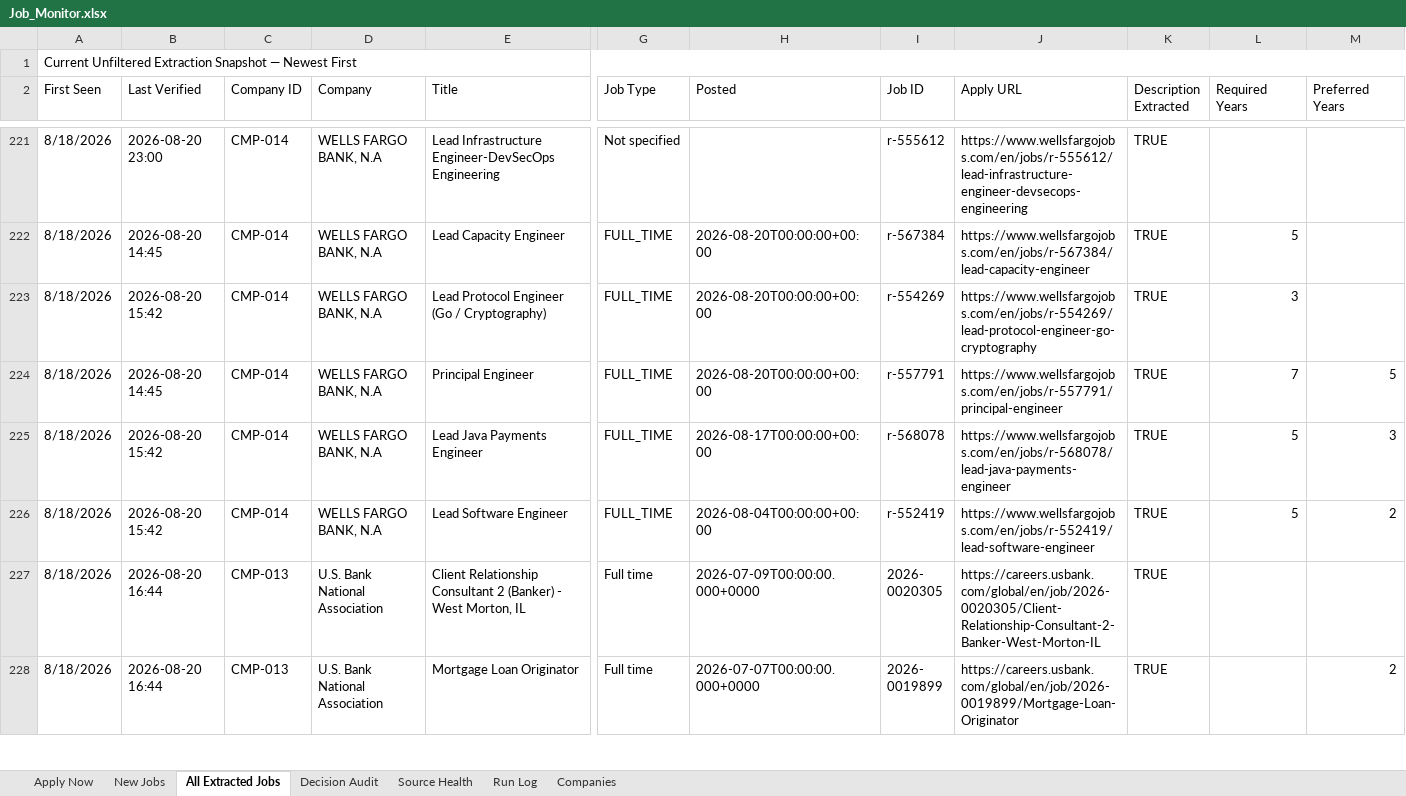
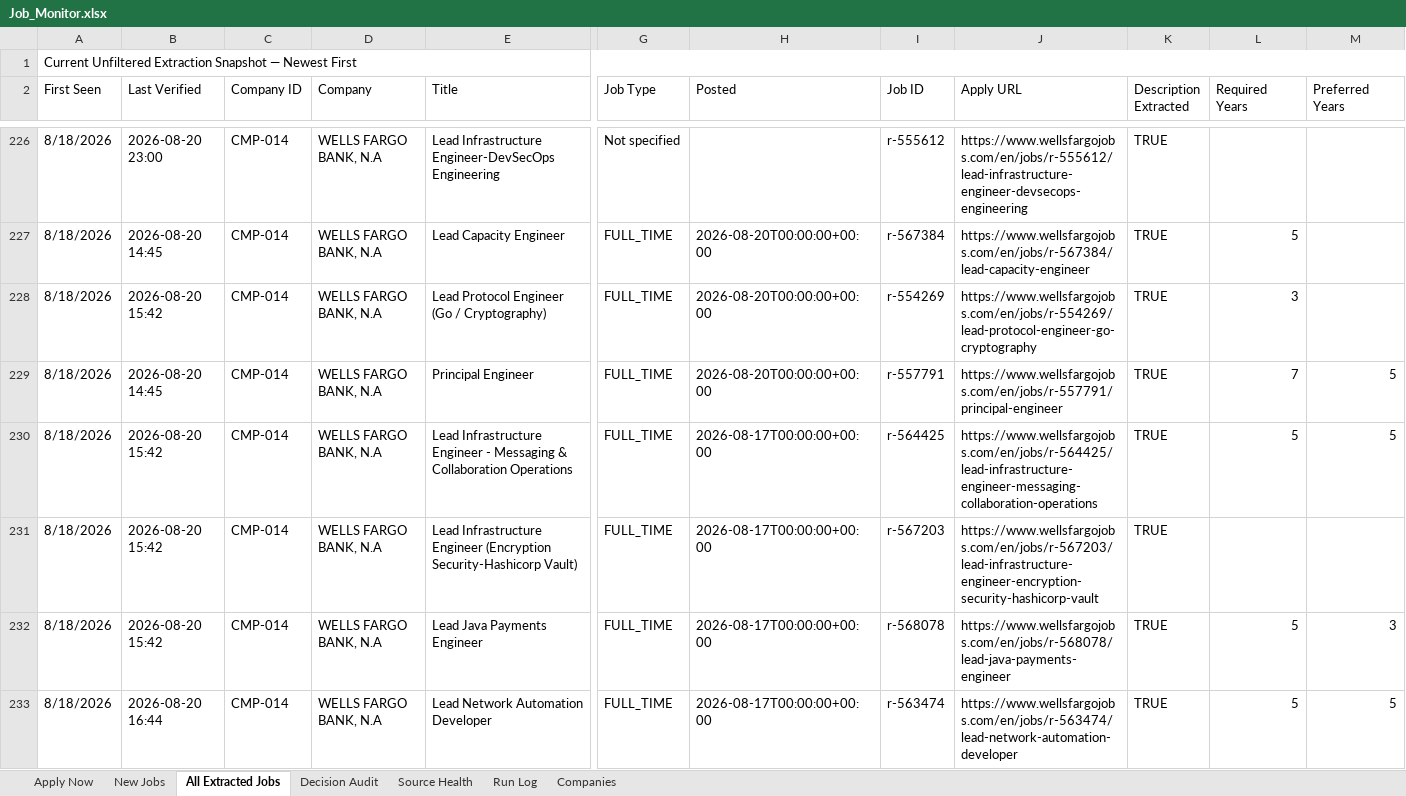
Before and after one commit to taran-dev4u/career-job-monitor, an Excel workbook: outputs/job-monitor/Job_Monitor.xlsx, sheet All Extracted Jobs, drawn as a sheet; only a part is shown, gaps mark what is left out; the shorter side is filled out with more unchanged rows; values as stored, in another font and other column widths than the file's, no cell formats; table styles not drawn; rows hold the shown columns only; the diff covers the shown part only; the diff names each change by its address in the sheet, - before the commit and + after, or states it on an @@ line.

```diff
--- a/outputs/job-monitor/Job_Monitor.xlsx (sheet All Extracted Jobs)
+++ b/outputs/job-monitor/Job_Monitor.xlsx (sheet All Extracted Jobs)
+row 230: 8/18/2026 | 2026-08-20 15:42 | CMP-014 | WELLS FARGO BANK, N.A | Lead Infrastructure Engineer - Messaging & Collaboration Operations | FULL_TIME | 2026-08-17T00:00:00+00:00 | r-564425 | https://www.wellsfargojobs.com/en/jobs/r-564425/lead-infrastructure-engineer-messaging-collaboration-operations | TRUE | 5 | 5
+row 231: 8/18/2026 | 2026-08-20 15:42 | CMP-014 | WELLS FARGO BANK, N.A | Lead Infrastructure Engineer (Encryption Security-Hashicorp Vault) | FULL_TIME | 2026-08-17T00:00:00+00:00 | r-567203 | https://www.wellsfargojobs.com/en/jobs/r-567203/lead-infrastructure-engineer-encryption-security-hashicorp-vault | TRUE
+row 233: 8/18/2026 | 2026-08-20 16:44 | CMP-014 | WELLS FARGO BANK, N.A | Lead Network Automation Developer | FULL_TIME | 2026-08-17T00:00:00+00:00 | r-563474 | https://www.wellsfargojobs.com/en/jobs/r-563474/lead-network-automation-developer | TRUE | 5 | 5
```
Also changed, not shown: 21 added rows, 4 removed rows and 52 edited cells elsewhere in this sheet, sheet Decision Audit, sheet Source Health, sheet Apply Now, sheet Run Log, cell formats, 10 other files.
